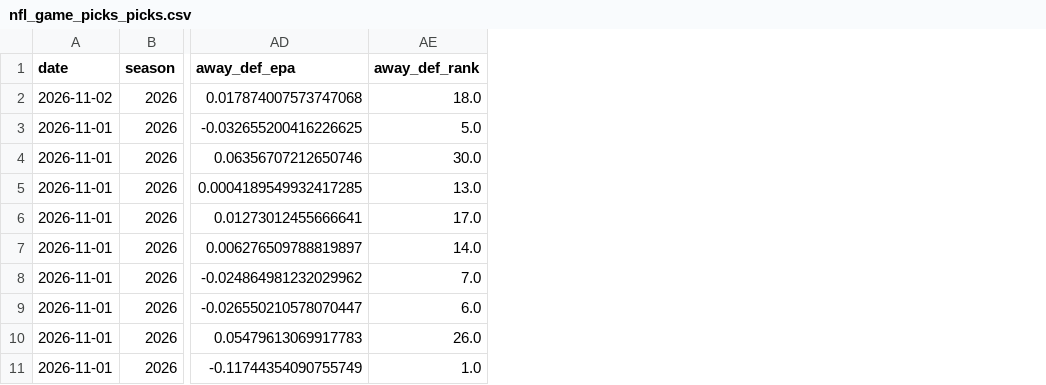
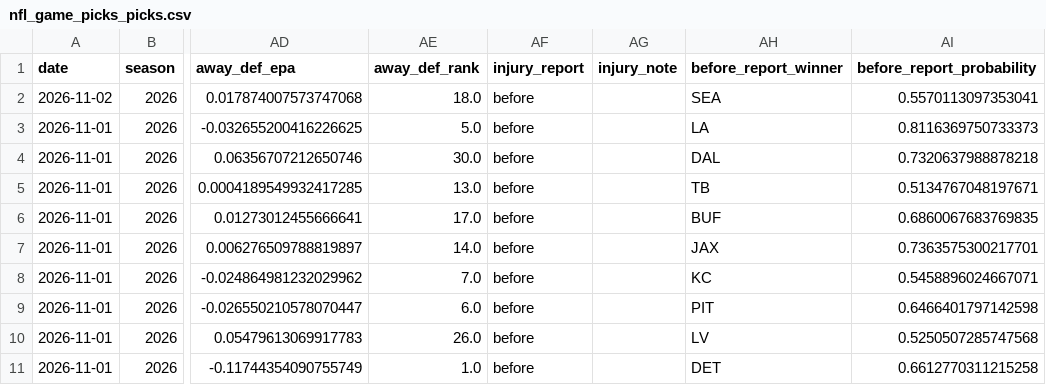
Before and after one commit to JMerchen/mlb_metrics, a CSV file: docs/data/nfl_game_picks_picks.csv, drawn as a sheet; only a part is shown, gaps mark what is left out; the diff names each change by its address in the sheet, - before the commit and + after, or states it on an @@ line.

```diff
--- a/docs/data/nfl_game_picks_picks.csv
+++ b/docs/data/nfl_game_picks_picks.csv
+column AF (injury_report), rows 2-11: all before
+column AG (injury_note), empty
+column AH (before_report_winner), rows 2-11: SEA | LA | DAL | TB | BUF | JAX | KC | PIT | LV | DET
+column AI (before_report_probability), rows 2-11: 0.5570113097353041 | 0.8116369750733373 | 0.7320637988878218 | 0.5134767048197671 | 0.6860067683769835 | 0.7363575300217701 | 0.5458896024667071 | 0.6466401797142598 | 0.5250507285747568 | 0.6612770311215258
```
Also changed, not shown: data/predictions/nfl_game_predictions.csv, docs/data/nfl_game_picks_summary.csv, 4 other files.
